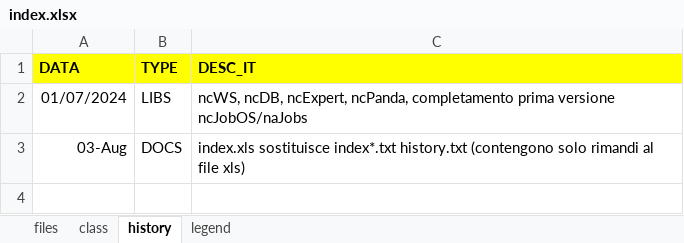
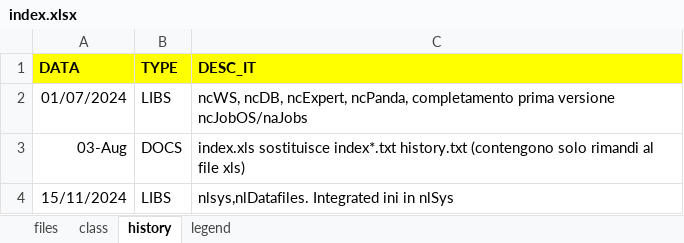
Before and after one commit to ntgcorp/ntJobsOS, an Excel workbook: index.xlsx, sheet history, drawn as a sheet; values as stored, in another font and other column widths than the file's, no borders; the diff names each change by its address in the sheet, - before the commit and + after, or states it on an @@ line.

```diff
--- a/index.xlsx (sheet history)
+++ b/index.xlsx (sheet history)
+row 4: 15/11/2024 | LIBS | nlsys,nlDatafiles. Integrated ini in nlSys
```
Also changed, not shown: sheet files, 4 other files.
